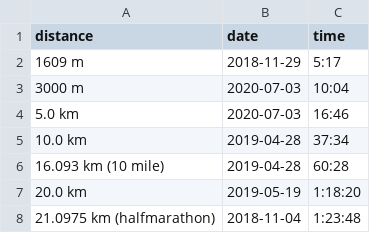
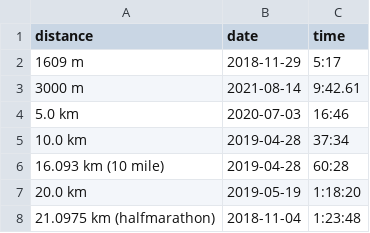
Before and after one commit to ward/run, a CSV file: _data/personalrecords.csv, drawn as a sheet.

```diff
--- a/_data/personalrecords.csv
+++ b/_data/personalrecords.csv
@@ -2,3 +2,3 @@ distance,date,time
 "1609 m",2018-11-29,"5:17"
-"3000 m",2020-07-03,"10:04"
+"3000 m",2021-08-14,"9:42.61"
 "5.0 km",2020-07-03,"16:46"
```
Also changed, not shown: _data/myresults.csv, 2 other files.
